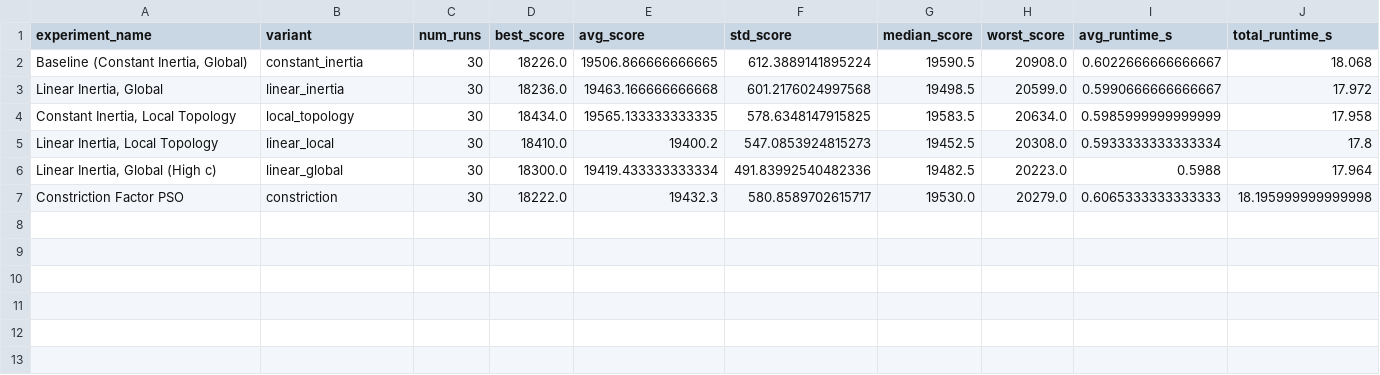
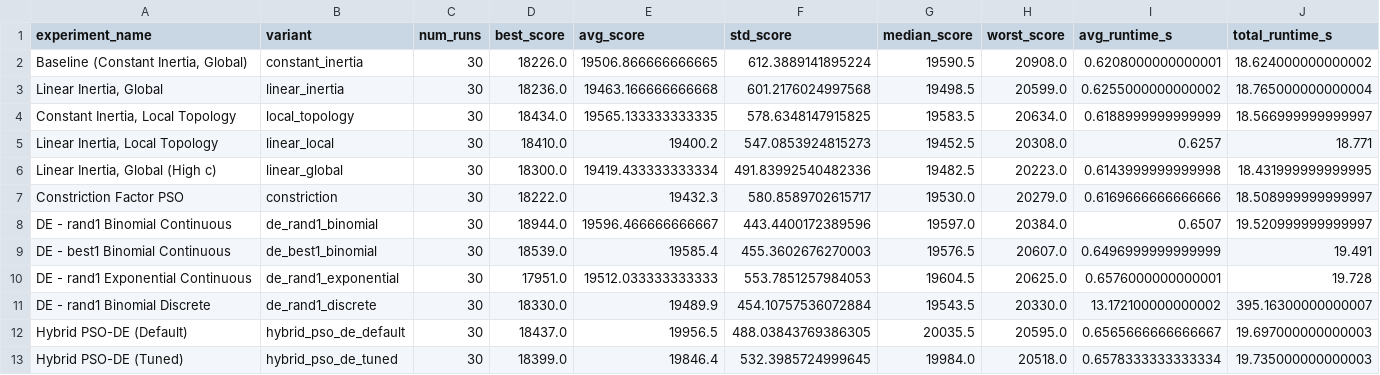
Before and after one commit to Hager-A-Hamoda/Traffic-Signal-Optimization-PSO, a CSV file: results/experiments.csv, drawn as a sheet.

```diff
--- a/results/experiments.csv
+++ b/results/experiments.csv
@@ -1,7 +1,13 @@
 experiment_name,variant,num_runs,best_score,avg_score,std_score,median_score,worst_score,avg_runtime_s,total_runtime_s
-"Baseline (Constant Inertia, Global)",constant_inertia,30,18226.0,19506.866666666665,612.3889141895224,19590.5,20908.0,0.6022666666666667,18.068
-"Linear Inertia, Global",linear_inertia,30,18236.0,19463.166666666668,601.2176024997568,19498.5,20599.0,0.5990666666666667,17.972
-"Constant Inertia, Local Topology",local_topology,30,18434.0,19565.133333333335,578.6348147915825,19583.5,20634.0,0.5985999999999999,17.958
-"Linear Inertia, Local Topology",linear_local,30,18410.0,19400.2,547.0853924815273,19452.5,20308.0,0.5933333333333334,17.8
-"Linear Inertia, Global (High c)",linear_global,30,18300.0,19419.433333333334,491.83992540482336,19482.5,20223.0,0.5988,17.964
-Constriction Factor PSO,constriction,30,18222.0,19432.3,580.8589702615717,19530.0,20279.0,0.6065333333333333,18.195999999999998
+"Baseline (Constant Inertia, Global)",constant_inertia,30,18226.0,19506.866666666665,612.3889141895224,19590.5,20908.0,0.6208000000000001,18.624000000000002
+"Linear Inertia, Global",linear_inertia,30,18236.0,19463.166666666668,601.2176024997568,19498.5,20599.0,0.6255000000000002,18.765000000000004
+"Constant Inertia, Local Topology",local_topology,30,18434.0,19565.133333333335,578.6348147915825,19583.5,20634.0,0.6188999999999999,18.566999999999997
+"Linear Inertia, Local Topology",linear_local,30,18410.0,19400.2,547.0853924815273,19452.5,20308.0,0.6257,18.771
+"Linear Inertia, Global (High c)",linear_global,30,18300.0,19419.433333333334,491.83992540482336,19482.5,20223.0,0.6143999999999998,18.431999999999995
+Constriction Factor PSO,constriction,30,18222.0,19432.3,580.8589702615717,19530.0,20279.0,0.6169666666666666,18.508999999999997
+DE - rand1 Binomial Continuous,de_rand1_binomial,30,18944.0,19596.466666666667,443.4400172389596,19597.0,20384.0,0.6507,19.520999999999997
+DE - best1 Binomial Continuous,de_best1_binomial,30,18539.0,19585.4,455.3602676270003,19576.5,20607.0,0.6496999999999999,19.491
+DE - rand1 Exponential Continuous,de_rand1_exponential,30,17951.0,19512.033333333333,553.7851257984053,19604.5,20625.0,0.6576000000000001,19.728
+DE - rand1 Binomial Discrete,de_rand1_discrete,30,18330.0,19489.9,454.10757536072884,19543.5,20330.0,13.172100000000002,395.16300000000007
+Hybrid PSO-DE (Default),hybrid_pso_de_default,30,18437.0,19956.5,488.03843769386305,20035.5,20595.0,0.6565666666666667,19.697000000000003
+Hybrid PSO-DE (Tuned),hybrid_pso_de_tuned,30,18399.0,19846.4,532.3985724999645,19984.0,20518.0,0.6578333333333334,19.735000000000003
```
Also changed, not shown: 16 other files.
